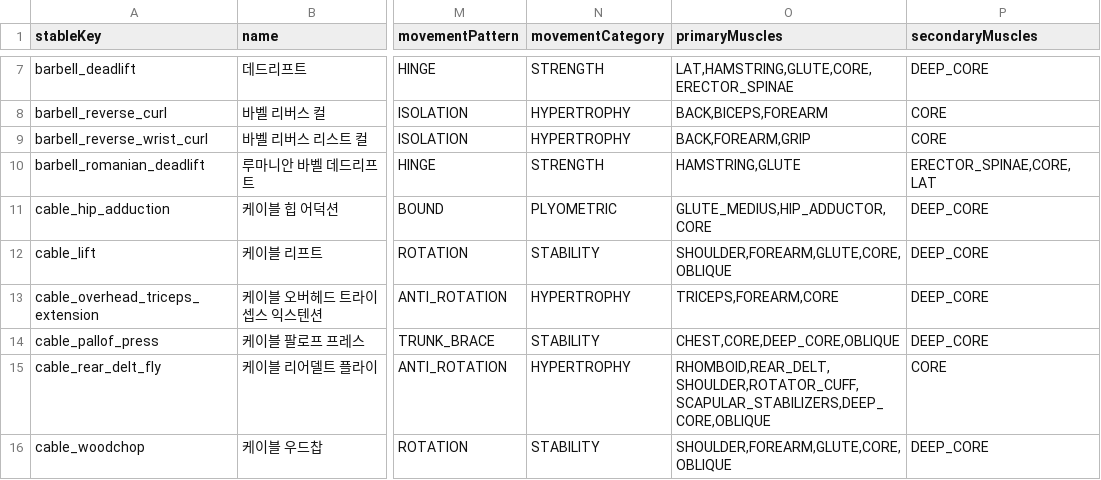
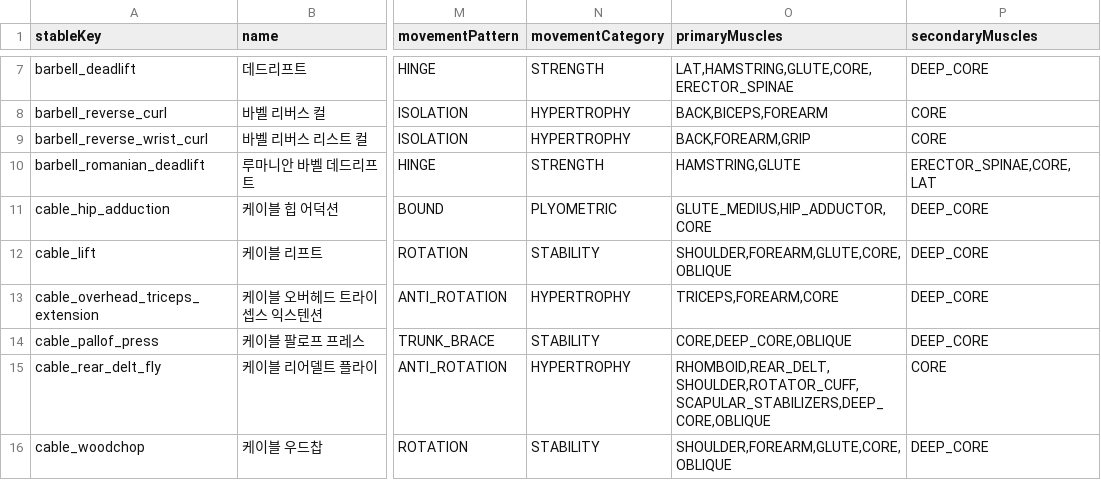
Before and after one commit to Mascollel-Ko/WhatYouGottaDo, a CSV file: app/src/main/assets/metadata/canonical_v1/exercise_bootstrap.csv, drawn as a sheet; only a part is shown, gaps mark what is left out; the diff covers the shown part only; the diff names each change by its address in the sheet, - before the commit and + after, or states it on an @@ line.

```diff
--- a/app/src/main/assets/metadata/canonical_v1/exercise_bootstrap.csv
+++ b/app/src/main/assets/metadata/canonical_v1/exercise_bootstrap.csv
-O14 (primaryMuscles): CHEST,CORE,DEEP_CORE,OBLIQUE
+O14 (primaryMuscles): CORE,DEEP_CORE,OBLIQUE
```
Also changed, not shown: 30 edited cells elsewhere in this file, app/src/main/assets/metadata/canonical_v1/muscle_relations.csv, app/src/main/assets/training_settings_seed.csv, 7 other files.
